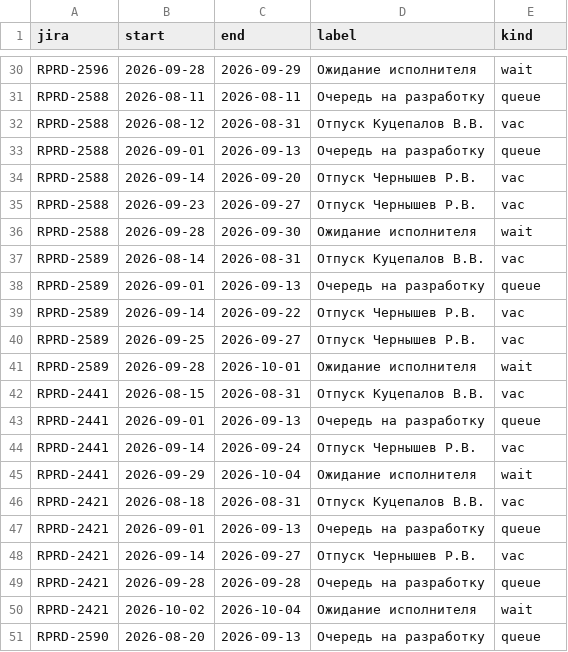
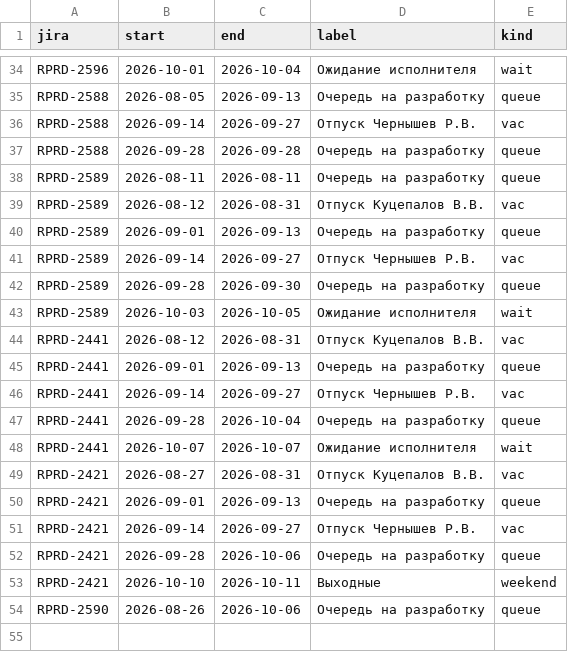
Before and after one commit to kvitkoas-sudo/tech366, a CSV file: road-map-2026/gaps.csv, drawn as a sheet; only a part is shown, gaps mark what is left out; removed rows and columns are numbered as before the commit, all else as after; the diff covers the shown part only; the diff names each change by its address in the sheet, - before the commit and + after, or states it on an @@ line.

```diff
--- a/road-map-2026/gaps.csv
+++ b/road-map-2026/gaps.csv
-B34 (start): 2026-09-28
+B34 (start): 2026-10-01
-C34 (end): 2026-09-29
+C34 (end): 2026-10-04
-row 31: RPRD-2588 | 2026-08-11 | 2026-08-11 | Очередь на разработку | queue
-row 32: RPRD-2588 | 2026-08-12 | 2026-08-31 | Отпуск Куцепалов В.В. | vac
-B35 (start): 2026-09-01
+B35 (start): 2026-08-05
-C36 (end): 2026-09-20
+C36 (end): 2026-09-27
-row 35: RPRD-2588 | 2026-09-23 | 2026-09-27 | Отпуск Чернышев Р.В. | vac
-C37 (end): 2026-09-30
+C37 (end): 2026-09-28
-D37 (label): Ожидание исполнителя
+D37 (label): Очередь на разработку
-E37 (kind): wait
+E37 (kind): queue
+row 38: RPRD-2589 | 2026-08-11 | 2026-08-11 | Очередь на разработку | queue
-B39 (start): 2026-08-14
+B39 (start): 2026-08-12
-C41 (end): 2026-09-22
+C41 (end): 2026-09-27
-B42 (start): 2026-09-25
+B42 (start): 2026-09-28
-C42 (end): 2026-09-27
+C42 (end): 2026-09-30
-D42 (label): Отпуск Чернышев Р.В.
+D42 (label): Очередь на разработку
-E42 (kind): vac
+E42 (kind): queue
-B43 (start): 2026-09-28
+B43 (start): 2026-10-03
-C43 (end): 2026-10-01
+C43 (end): 2026-10-05
-B44 (start): 2026-08-15
+B44 (start): 2026-08-12
-C46 (end): 2026-09-24
+C46 (end): 2026-09-27
+row 47: RPRD-2441 | 2026-09-28 | 2026-10-04 | Очередь на разработку | queue
-B48 (start): 2026-09-29
+B48 (start): 2026-10-07
-C48 (end): 2026-10-04
+C48 (end): 2026-10-07
-B49 (start): 2026-08-18
+B49 (start): 2026-08-27
-C52 (end): 2026-09-28
+C52 (end): 2026-10-06
-B53 (start): 2026-10-02
+B53 (start): 2026-10-10
-C53 (end): 2026-10-04
+C53 (end): 2026-10-11
-D53 (label): Ожидание исполнителя
+D53 (label): Выходные
-E53 (kind): wait
+E53 (kind): weekend
-B54 (start): 2026-08-20
+B54 (start): 2026-08-26
-C54 (end): 2026-09-13
+C54 (end): 2026-10-06
```
Also changed, not shown: 10 added rows, 8 removed rows and 15 edited cells elsewhere in this file.
